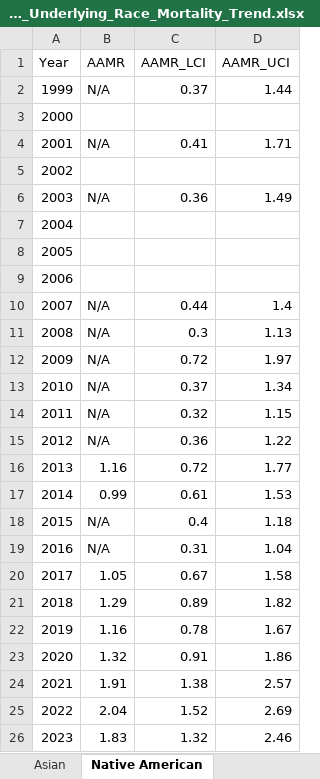
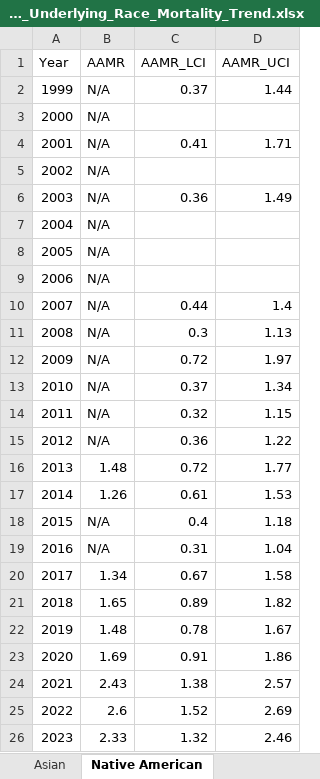
Before and after one commit to k-sanaka/cdcwonder_osteomyelitis, an Excel workbook: Data/Osteomyelitis_Underlying_Race_Mortality_Trend.xlsx, sheet Native American, drawn as a sheet; values as stored, in another font and other column widths than the file's, no borders; the diff names each change by its address in the sheet, - before the commit and + after, or states it on an @@ line.

```diff
--- a/Data/Osteomyelitis_Underlying_Race_Mortality_Trend.xlsx (sheet Native American)
+++ b/Data/Osteomyelitis_Underlying_Race_Mortality_Trend.xlsx (sheet Native American)
-B3 (AAMR): (empty)
+B3 (AAMR): N/A
-B5 (AAMR): (empty)
+B5 (AAMR): N/A
-B7:B9 (AAMR): (empty)
+B7:B9 (AAMR): N/A
-B16 (AAMR): 1.16
+B16 (AAMR): 1.48
-B17 (AAMR): 0.99
+B17 (AAMR): 1.26
-B20 (AAMR): 1.05
+B20 (AAMR): 1.34
-B21 (AAMR): 1.29
+B21 (AAMR): 1.65
-B22 (AAMR): 1.16
+B22 (AAMR): 1.48
-B23 (AAMR): 1.32
+B23 (AAMR): 1.69
-B24 (AAMR): 1.91
+B24 (AAMR): 2.43
-B25 (AAMR): 2.04
+B25 (AAMR): 2.6
-B26 (AAMR): 1.83
+B26 (AAMR): 2.33
```
Also changed, not shown: sheet Black, sheet White, sheet Hispanic, sheet Asian, Data/Osteomyelitis_Diabetes_Mortality_Trend.xlsx, Data/Osteomyelitis_PVD_Mortality_Trend.xlsx, 45 other files.
